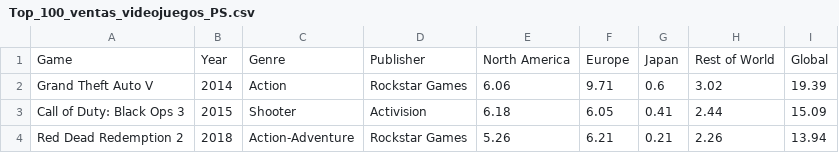
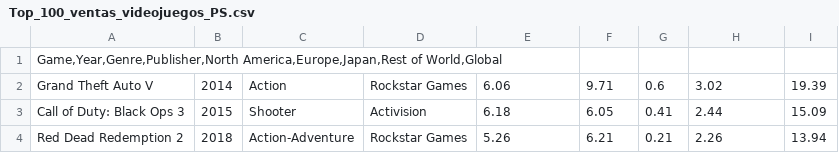
Before and after one commit to JuanFeEnEr/PROYECTOS, a CSV file: Top_100_ventas_videojuegos_PS.csv, drawn as a sheet; only a part is shown.

Commit message:
Update Top_100_ventas_videojuegos_PS.csv

```diff
--- a/Top_100_ventas_videojuegos_PS.csv
+++ b/Top_100_ventas_videojuegos_PS.csv
@@ -1,2 +1,2 @@
-Game;Year;Genre;Publisher;North America;Europe;Japan;Rest of World;Global
+Game,Year,Genre,Publisher,North America,Europe,Japan,Rest of World,Global
 Grand Theft Auto V;2014;Action;Rockstar Games;6.06;9.71;0.6;3.02;19.39
```
